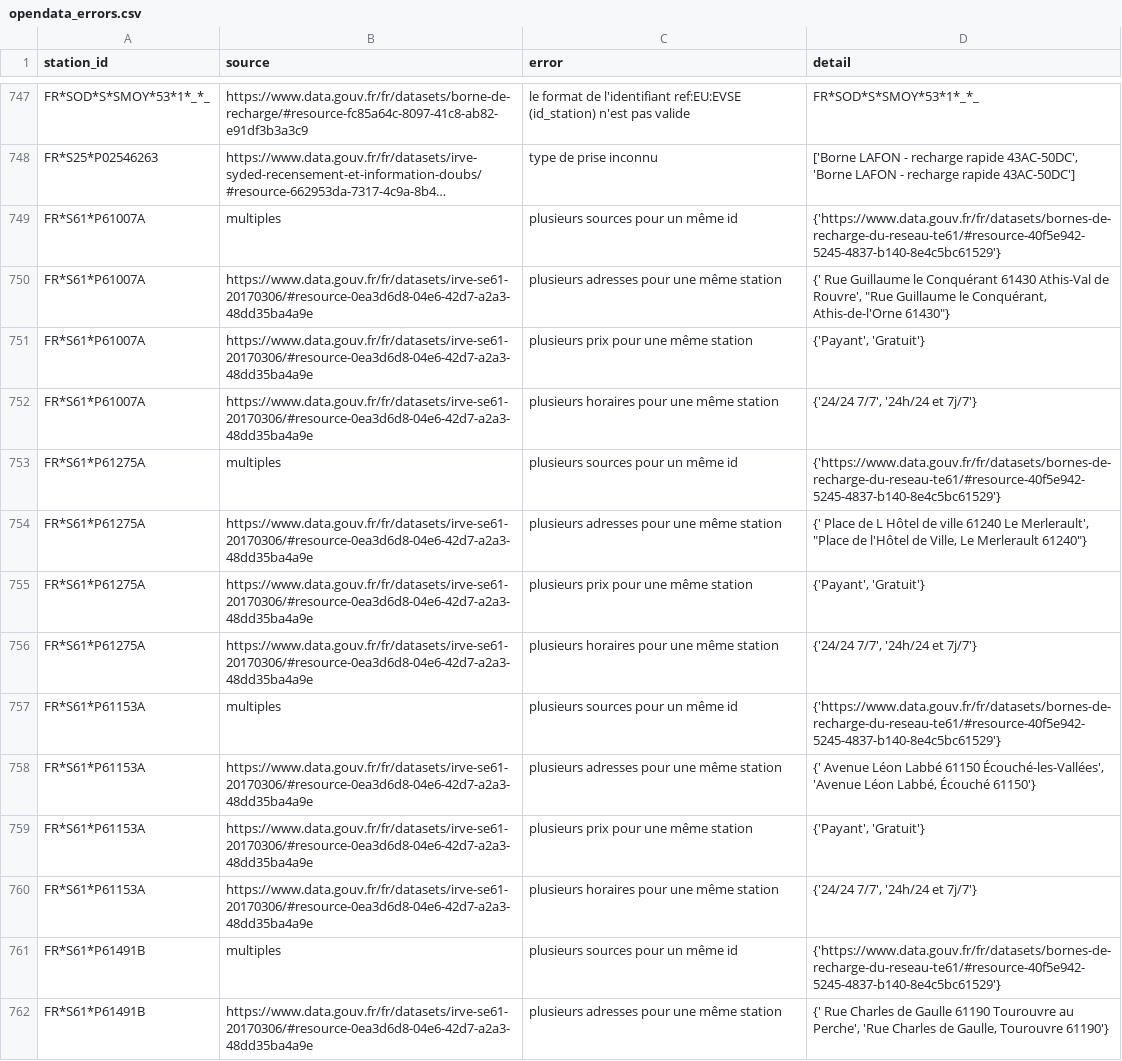
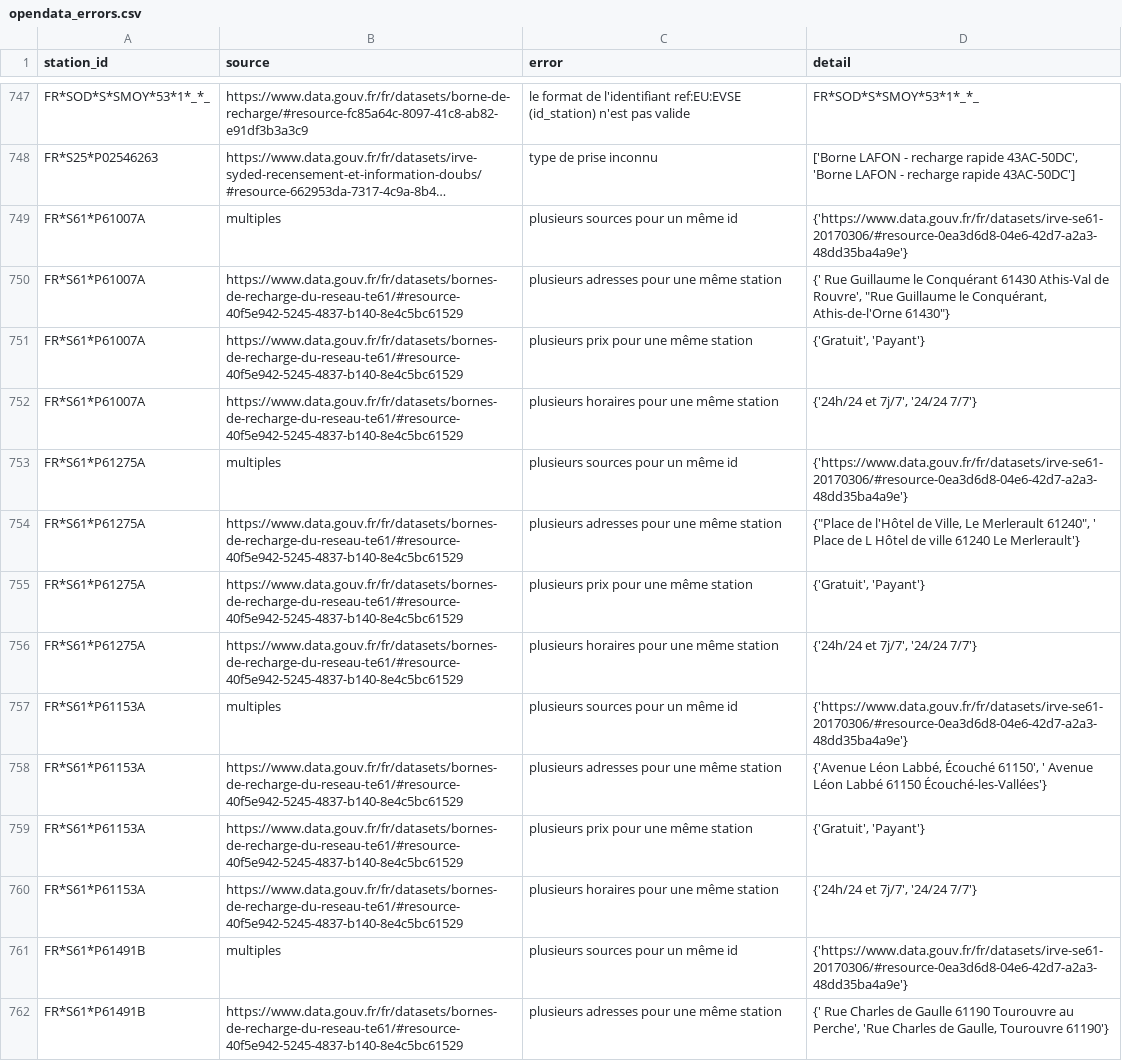
Before and after one commit to Jungle-Bus/ref-EU-EVSE, a CSV file: opendata_errors.csv, drawn as a sheet; only a part is shown, gaps mark what is left out; long unchanged cells end in …; the diff covers the shown part only; the diff names each change by its address in the sheet, - before the commit and + after, or states it on an @@ line.

```diff
--- a/opendata_errors.csv
+++ b/opendata_errors.csv
-D749 (detail): {'https://www.data.gouv.fr/fr/datasets/bornes-de-recharge-du-reseau-te61/#resource-40f5e942-5245-4837-b140-8e4c5bc61529'}
+D749 (detail): {'https://www.data.gouv.fr/fr/datasets/irve-se61-20170306/#resource-0ea3d6d8-04e6-42d7-a2a3-48dd35ba4a9e'}
-B750:B752 (source): https://www.data.gouv.fr/fr/datasets/irve-se61-20170306/#resource-0ea3d6d8-04e6-42d7-a2a3-48dd35ba4a9e
+B750:B752 (source): https://www.data.gouv.fr/fr/datasets/bornes-de-recharge-du-reseau-te61/#resource-40f5e942-5245-4837-b140-8e4c5bc61529
-D751 (detail): {'Payant', 'Gratuit'}
+D751 (detail): {'Gratuit', 'Payant'}
-D752 (detail): {'24/24 7/7', '24h/24 et 7j/7'}
+D752 (detail): {'24h/24 et 7j/7', '24/24 7/7'}
-D753 (detail): {'https://www.data.gouv.fr/fr/datasets/bornes-de-recharge-du-reseau-te61/#resource-40f5e942-5245-4837-b140-8e4c5bc61529'}
+D753 (detail): {'https://www.data.gouv.fr/fr/datasets/irve-se61-20170306/#resource-0ea3d6d8-04e6-42d7-a2a3-48dd35ba4a9e'}
-B754:B756 (source): https://www.data.gouv.fr/fr/datasets/irve-se61-20170306/#resource-0ea3d6d8-04e6-42d7-a2a3-48dd35ba4a9e
+B754:B756 (source): https://www.data.gouv.fr/fr/datasets/bornes-de-recharge-du-reseau-te61/#resource-40f5e942-5245-4837-b140-8e4c5bc61529
-D754 (detail): {' Place de L Hôtel de ville 61240 Le Merlerault', "Place de l'Hôtel de Ville, Le Merlerault 61240"}
+D754 (detail): {"Place de l'Hôtel de Ville, Le Merlerault 61240", ' Place de L Hôtel de ville 61240 Le Merlerault'}
-D755 (detail): {'Payant', 'Gratuit'}
+D755 (detail): {'Gratuit', 'Payant'}
-D756 (detail): {'24/24 7/7', '24h/24 et 7j/7'}
+D756 (detail): {'24h/24 et 7j/7', '24/24 7/7'}
-D757 (detail): {'https://www.data.gouv.fr/fr/datasets/bornes-de-recharge-du-reseau-te61/#resource-40f5e942-5245-4837-b140-8e4c5bc61529'}
+D757 (detail): {'https://www.data.gouv.fr/fr/datasets/irve-se61-20170306/#resource-0ea3d6d8-04e6-42d7-a2a3-48dd35ba4a9e'}
-B758:B760 (source): https://www.data.gouv.fr/fr/datasets/irve-se61-20170306/#resource-0ea3d6d8-04e6-42d7-a2a3-48dd35ba4a9e
+B758:B760 (source): https://www.data.gouv.fr/fr/datasets/bornes-de-recharge-du-reseau-te61/#resource-40f5e942-5245-4837-b140-8e4c5bc61529
-D758 (detail): {' Avenue Léon Labbé 61150 Écouché-les-Vallées', 'Avenue Léon Labbé, Écouché 61150'}
+D758 (detail): {'Avenue Léon Labbé, Écouché 61150', ' Avenue Léon Labbé 61150 Écouché-les-Vallées'}
-D759 (detail): {'Payant', 'Gratuit'}
+D759 (detail): {'Gratuit', 'Payant'}
-D760 (detail): {'24/24 7/7', '24h/24 et 7j/7'}
+D760 (detail): {'24h/24 et 7j/7', '24/24 7/7'}
-D761 (detail): {'https://www.data.gouv.fr/fr/datasets/bornes-de-recharge-du-reseau-te61/#resource-40f5e942-5245-4837-b140-8e4c5bc61529'}
+D761 (detail): {'https://www.data.gouv.fr/fr/datasets/irve-se61-20170306/#resource-0ea3d6d8-04e6-42d7-a2a3-48dd35ba4a9e'}
-B762 (source): https://www.data.gouv.fr/fr/datasets/irve-se61-20170306/#resource-0ea3d6d8-04e6-42d7-a2a3-48dd35ba4a9e
+B762 (source): https://www.data.gouv.fr/fr/datasets/bornes-de-recharge-du-reseau-te61/#resource-40f5e942-5245-4837-b140-8e4c5bc61529
```
Also changed, not shown: 84 edited cells elsewhere in this file, osm_stats.csv, 1 other file.
